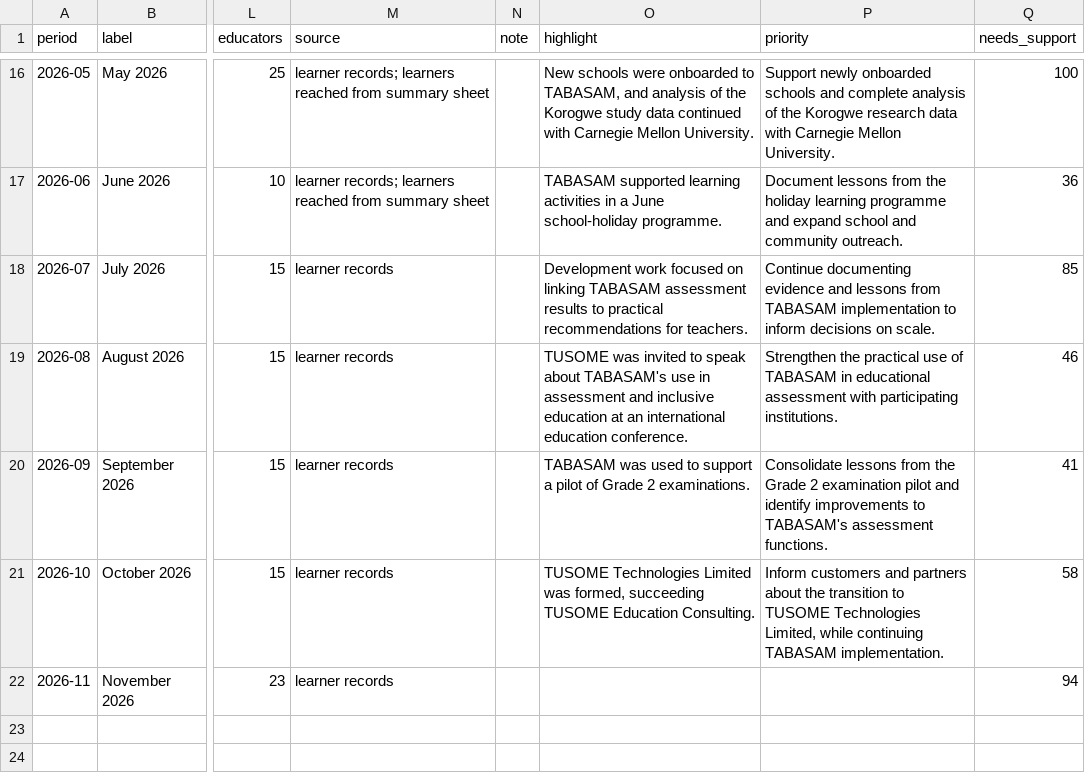
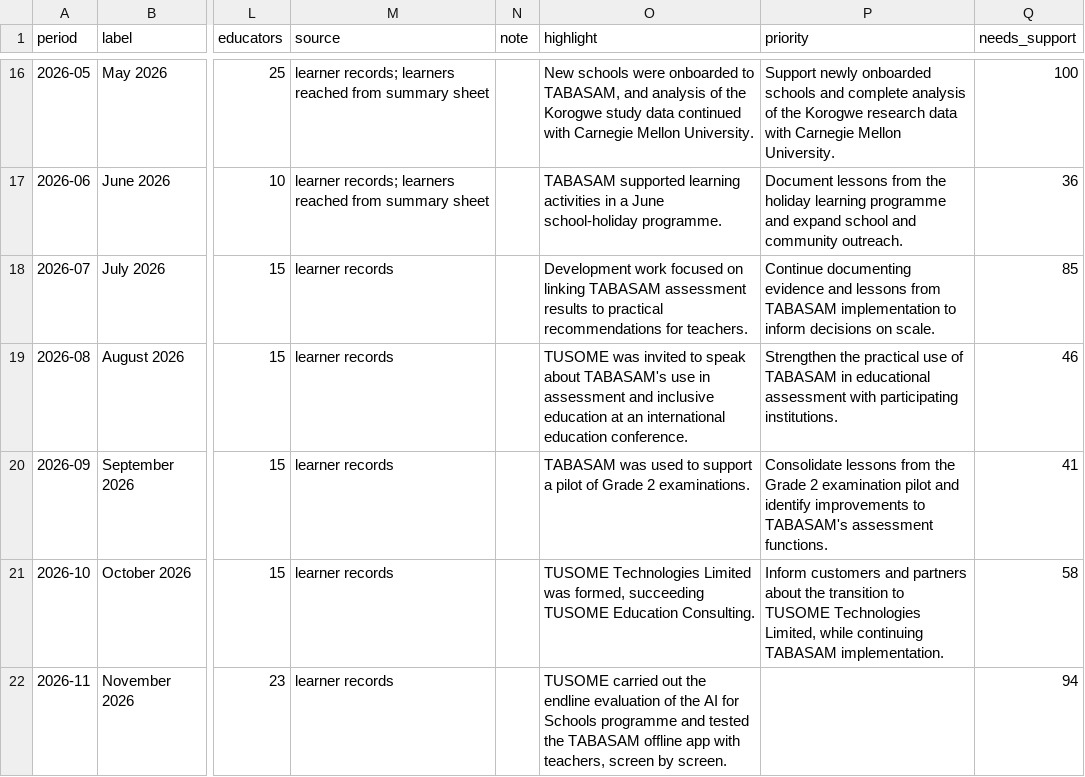
Before and after one commit to tusometechnologies/dashboard, a CSV file: data/monthly.csv, drawn as a sheet; only a part is shown, gaps mark what is left out; the diff names each change by its address in the sheet, - before the commit and + after, or states it on an @@ line.

```diff
--- a/data/monthly.csv
+++ b/data/monthly.csv
-O22 (highlight): (empty)
+O22 (highlight): TUSOME carried out the endline evaluation of the AI for Schools programme and tested the TABASAM offline app with teachers, screen by screen.
```
Also changed, not shown: data/milestones.csv, 2 other files.
